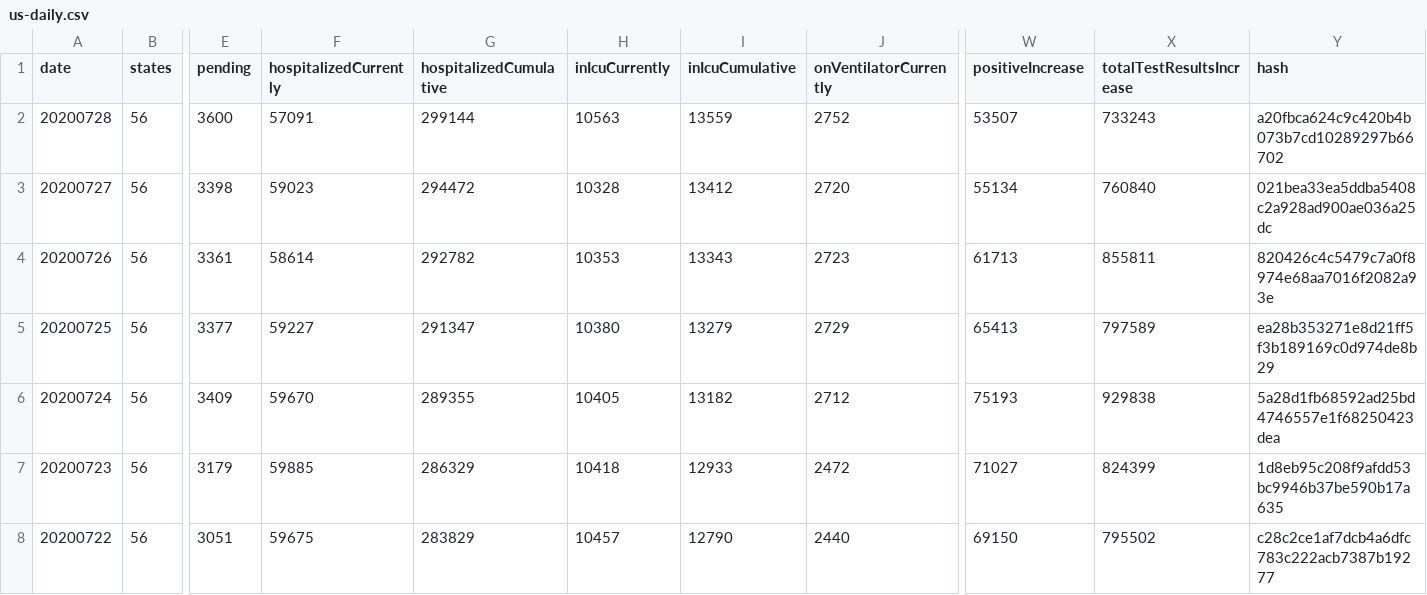
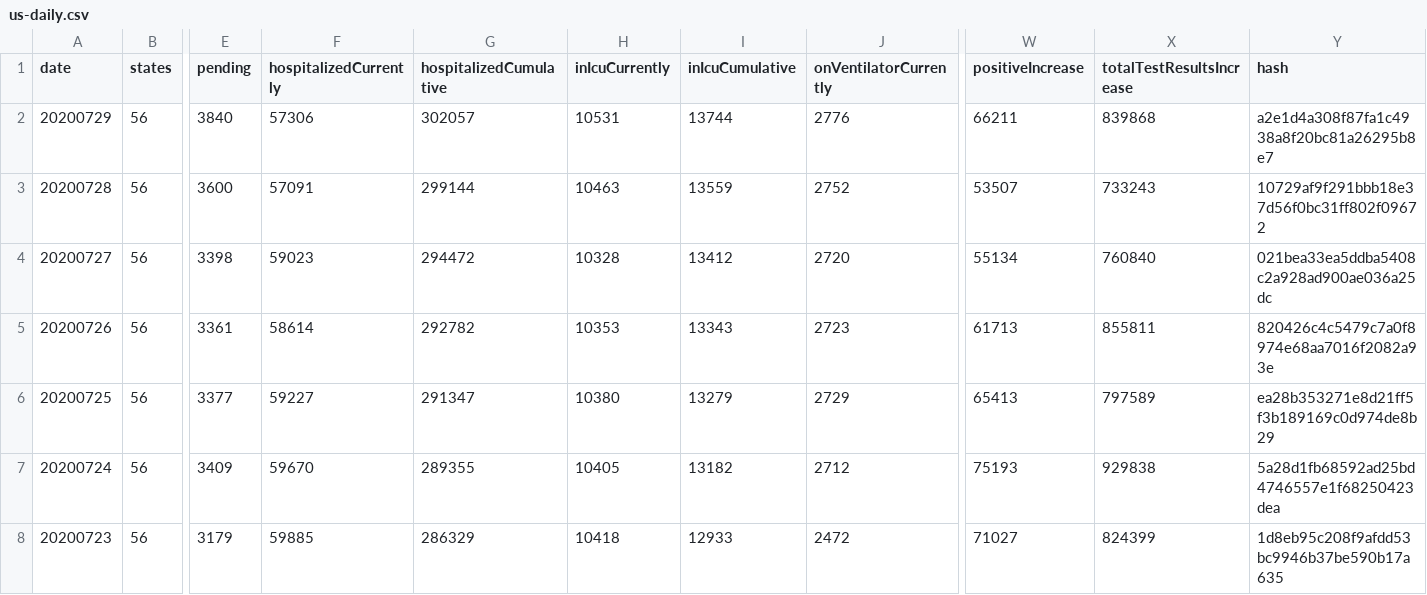
Before and after one commit to danap/ajqvue-covid19-tracking-db, a CSV file: data/us-daily/us-daily.csv, drawn as a sheet; only a part is shown, gaps mark what is left out; the shorter side is filled out with more unchanged rows; addresses are those after the commit; rows hold the shown columns only; the diff names each change by its address in the sheet, - before the commit and + after, or states it on an @@ line.

```diff
--- a/data/us-daily/us-daily.csv
+++ b/data/us-daily/us-daily.csv
+row 2: 20200729 | 56 | 3840 | 57306 | 302057 | 10531 | 13744 | 2776 | 66211 | 839868 | a2e1d4a308f87fa1c4938a8f20bc81a26295b8e7
-H3 (inIcuCurrently): 10563
+H3 (inIcuCurrently): 10463
-Y3 (hash): a20fbca624c9c420b4b073b7cd10289297b66702
+Y3 (hash): 10729af9f291bbb18e37d56f0bc31ff802f09672
```
Also changed, not shown: data/us-daily/us-daily-01.csv, 3 other files.
